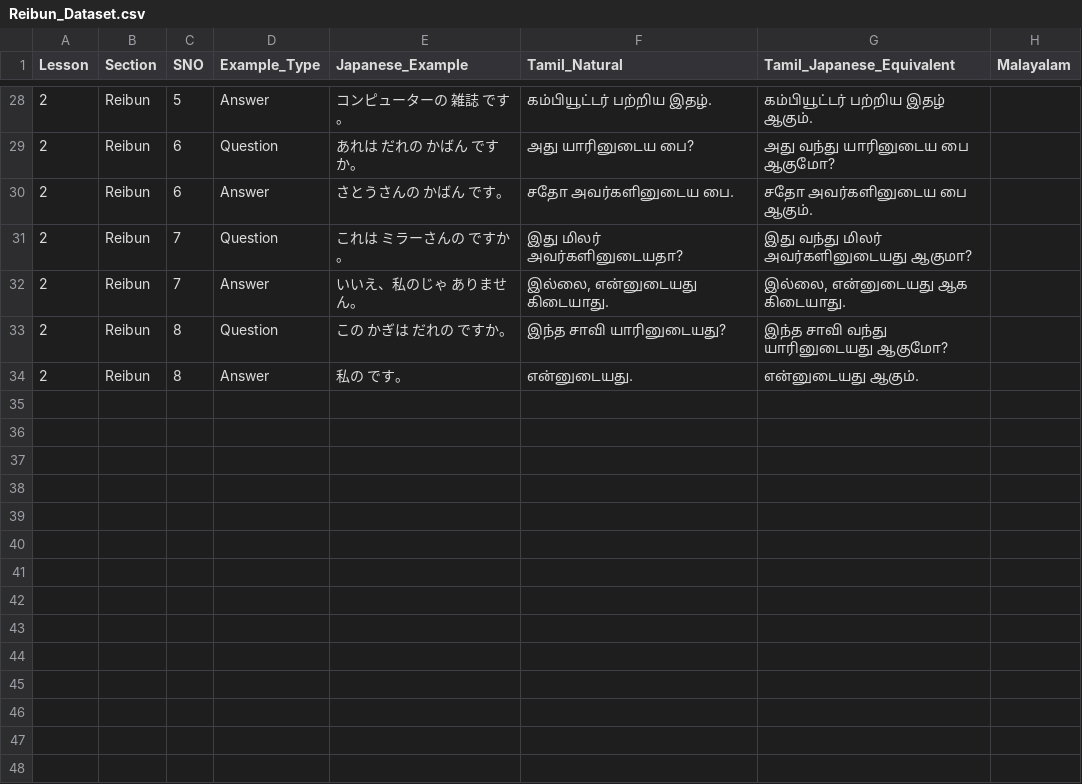
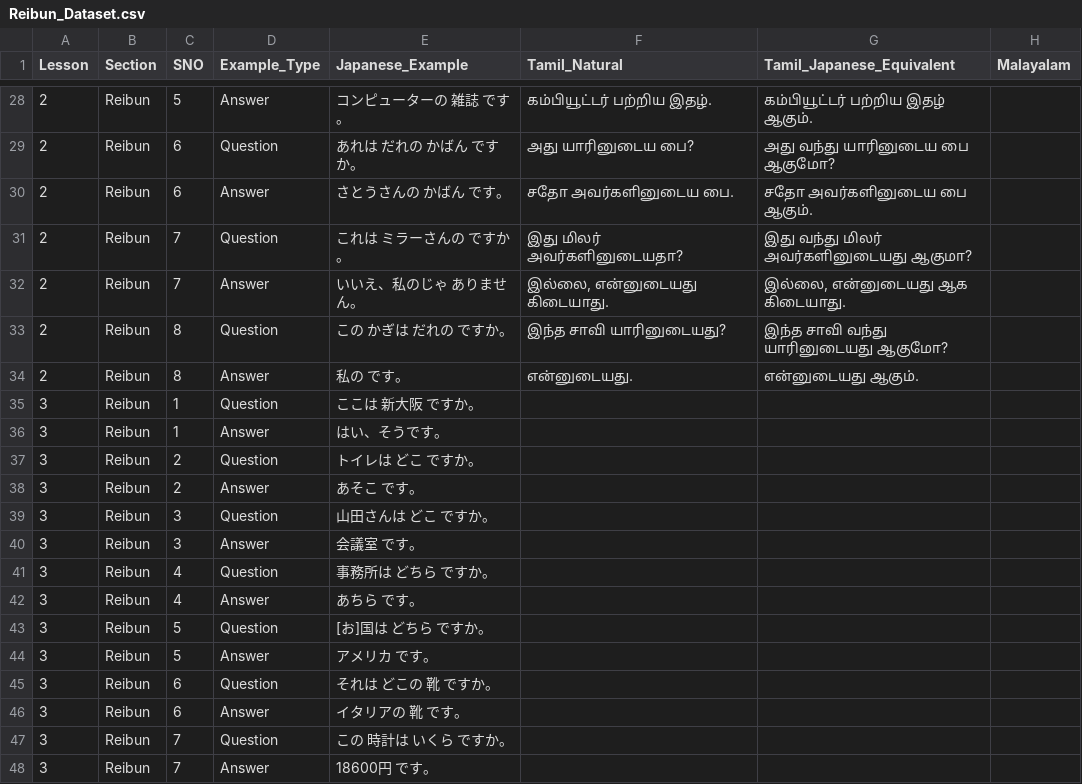
Before and after one commit to naga2hands/Learn_Japanese, a CSV file: Dataset/Reibun_Dataset.csv, drawn as a sheet; only a part is shown, gaps mark what is left out; the diff names each change by its address in the sheet, - before the commit and + after, or states it on an @@ line.

```diff
--- a/Dataset/Reibun_Dataset.csv
+++ b/Dataset/Reibun_Dataset.csv
+row 35: 3 | Reibun | 1 | Question | ここは 新大阪 ですか。
+row 36: 3 | Reibun | 1 | Answer | はい、そうです。
+row 37: 3 | Reibun | 2 | Question | トイレは どこ ですか。
+row 38: 3 | Reibun | 2 | Answer | あそこ です。
+row 39: 3 | Reibun | 3 | Question | 山田さんは どこ ですか。
+row 40: 3 | Reibun | 3 | Answer | 会議室 です。
+row 41: 3 | Reibun | 4 | Question | 事務所は どちら ですか。
+row 42: 3 | Reibun | 4 | Answer | あちら です。
+row 43: 3 | Reibun | 5 | Question | [お]国は どちら ですか。
+row 44: 3 | Reibun | 5 | Answer | アメリカ です。
+row 45: 3 | Reibun | 6 | Question | それは どこの 靴 ですか。
+row 46: 3 | Reibun | 6 | Answer | イタリアの 靴 です。
+row 47: 3 | Reibun | 7 | Question | この 時計は いくら ですか。
+row 48: 3 | Reibun | 7 | Answer | 18600円 です。
```
Also changed, not shown: Dataset/Bunkei_Dataset.csv, Dataset/Kaiwa_Dataset.csv.
